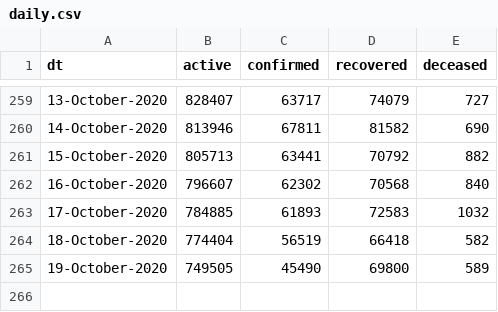
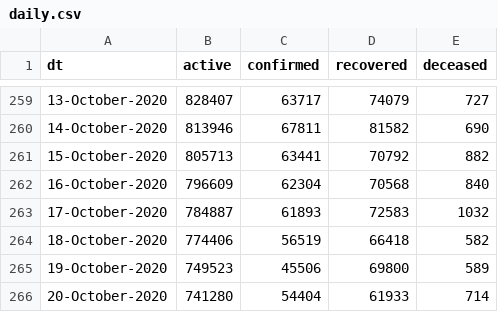
Before and after one commit to vsbabu/covid19_fb_ts, a CSV file: daily.csv, drawn as a sheet; only a part is shown, gaps mark what is left out.

```diff
--- a/daily.csv
+++ b/daily.csv
@@ -261,5 +261,6 @@ dt,active,confirmed,recovered,deceased
 15-October-2020,805713,63441,70792,882
-16-October-2020,796607,62302,70568,840
-17-October-2020,784885,61893,72583,1032
-18-October-2020,774404,56519,66418,582
-19-October-2020,749505,45490,69800,589
+16-October-2020,796609,62304,70568,840
+17-October-2020,784887,61893,72583,1032
+18-October-2020,774406,56519,66418,582
+19-October-2020,749523,45506,69800,589
+20-October-2020,741280,54404,61933,714
```
Also changed, not shown: ka.csv, kl.csv, 39 other files.
